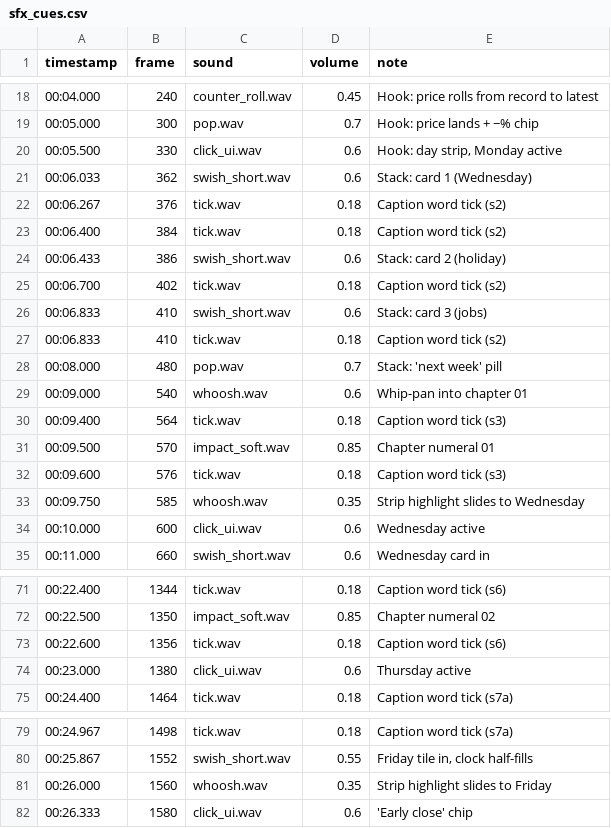
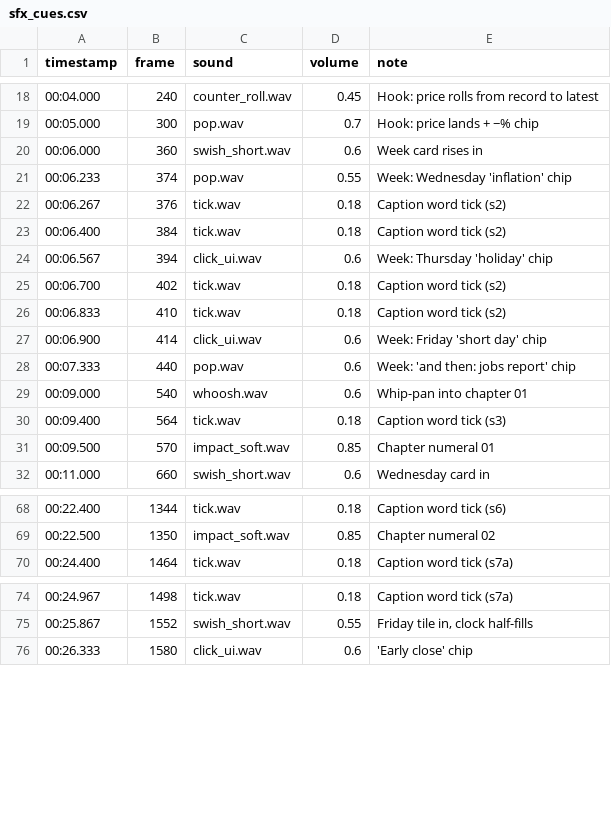
Before and after one commit to cpuaxma/HH, a CSV file: miran-gold-week-ahead/deliverables/sfx_cues.csv, drawn as a sheet; only a part is shown, gaps mark what is left out; the diff covers the shown part only.

```diff
--- a/miran-gold-week-ahead/deliverables/sfx_cues.csv
+++ b/miran-gold-week-ahead/deliverables/sfx_cues.csv
@@ -19,11 +19,11 @@ timestamp,frame,sound,volume,note
 00:05.000,300,pop.wav,0.7,"Hook: price lands + −% chip"
-00:05.500,330,click_ui.wav,0.6,"Hook: day strip, Monday active"
-00:06.033,362,swish_short.wav,0.6,"Stack: card 1 (Wednesday)"
+00:06.000,360,swish_short.wav,0.6,"Week card rises in"
+00:06.233,374,pop.wav,0.55,"Week: Wednesday 'inflation' chip"
 00:06.267,376,tick.wav,0.18,"Caption word tick (s2)"
 00:06.400,384,tick.wav,0.18,"Caption word tick (s2)"
-00:06.433,386,swish_short.wav,0.6,"Stack: card 2 (holiday)"
+00:06.567,394,click_ui.wav,0.6,"Week: Thursday 'holiday' chip"
 00:06.700,402,tick.wav,0.18,"Caption word tick (s2)"
-00:06.833,410,swish_short.wav,0.6,"Stack: card 3 (jobs)"
 00:06.833,410,tick.wav,0.18,"Caption word tick (s2)"
-00:08.000,480,pop.wav,0.7,"Stack: 'next week' pill"
+00:06.900,414,click_ui.wav,0.6,"Week: Friday 'short day' chip"
+00:07.333,440,pop.wav,0.6,"Week: 'and then: jobs report' chip"
 00:09.000,540,whoosh.wav,0.6,"Whip-pan into chapter 01"
@@ -31,5 +31,2 @@ timestamp,frame,sound,volume,note
 00:09.500,570,impact_soft.wav,0.85,"Chapter numeral 01"
-00:09.600,576,tick.wav,0.18,"Caption word tick (s3)"
-00:09.750,585,whoosh.wav,0.35,"Strip highlight slides to Wednesday"
-00:10.000,600,click_ui.wav,0.6,"Wednesday active"
 00:11.000,660,swish_short.wav,0.6,"Wednesday card in"
@@ -72,4 +69,2 @@ timestamp,frame,sound,volume,note
 00:22.500,1350,impact_soft.wav,0.85,"Chapter numeral 02"
-00:22.600,1356,tick.wav,0.18,"Caption word tick (s6)"
-00:23.000,1380,click_ui.wav,0.6,"Thursday active"
 00:24.400,1464,tick.wav,0.18,"Caption word tick (s7a)"
@@ -80,3 +75,2 @@ timestamp,frame,sound,volume,note
 00:25.867,1552,swish_short.wav,0.55,"Friday tile in, clock half-fills"
-00:26.000,1560,whoosh.wav,0.35,"Strip highlight slides to Friday"
 00:26.333,1580,click_ui.wav,0.6,"'Early close' chip"
```
Also changed, not shown: 1 removed row elsewhere in this file, 2 other files.
